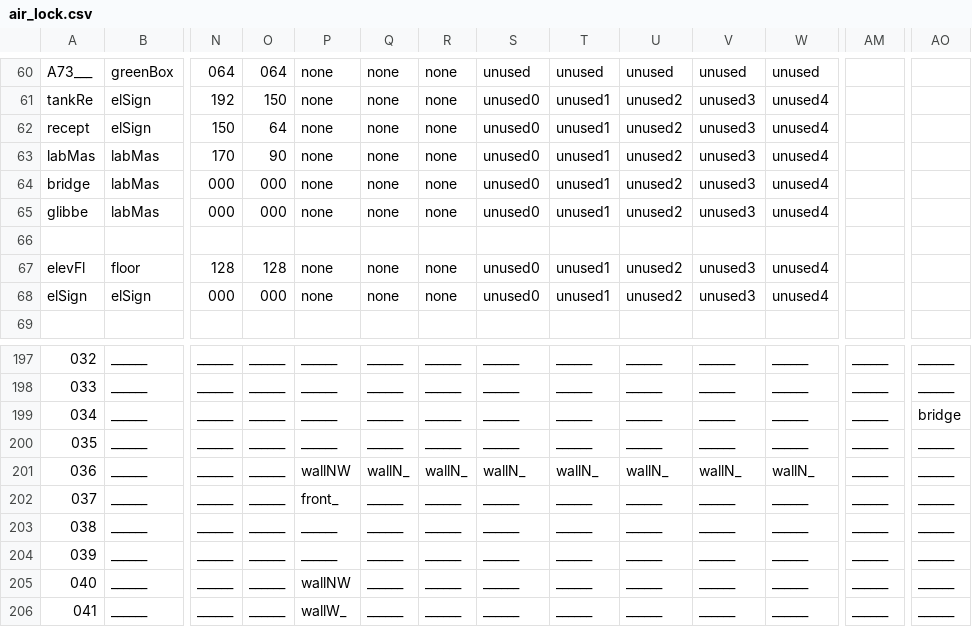
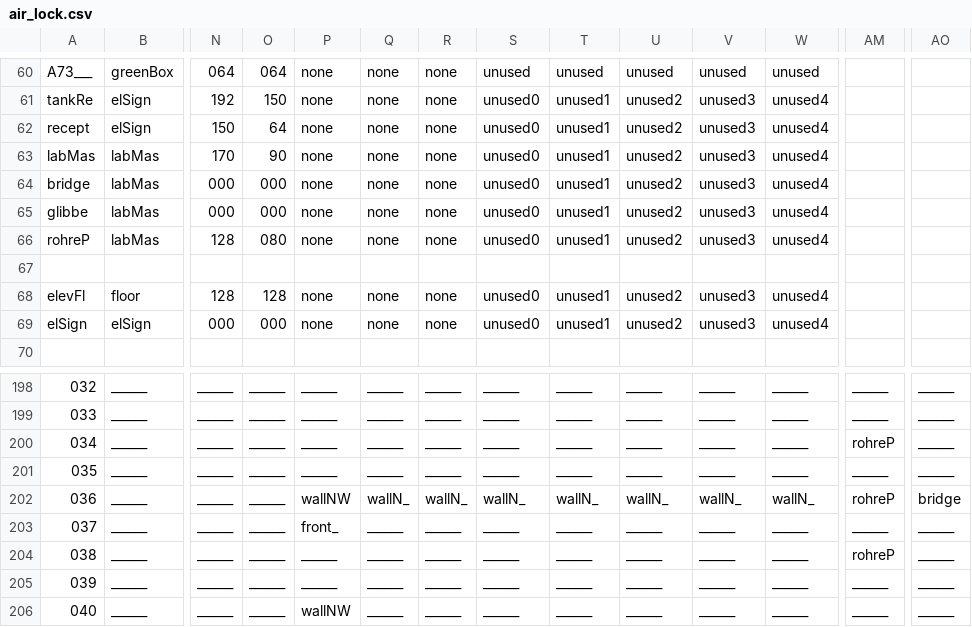
Before and after one commit to WolfgangBischoff/Ceres, a CSV file: src/main/resources/level/living_quarter/air_lock.csv, drawn as a sheet; only a part is shown, gaps mark what is left out; the shorter side is filled out with more unchanged rows; addresses are those after the commit; rows hold the shown columns only; the diff names each change by its address in the sheet, - before the commit and + after, or states it on an @@ line.

```diff
--- a/src/main/resources/level/living_quarter/air_lock.csv
+++ b/src/main/resources/level/living_quarter/air_lock.csv
+row 66: rohreP | labMas | 128 | 080 | none | none | none | unused0 | unused1 | unused2 | unused3 | unused4
-AM200: ______
+AM200: rohreP
-AO200: bridge
+AO200: ______
-AM202: ______
+AM202: rohreP
-AO202: ______
+AO202: bridge
-AM204: ______
+AM204: rohreP
```
Also changed, not shown: 8 other files.
